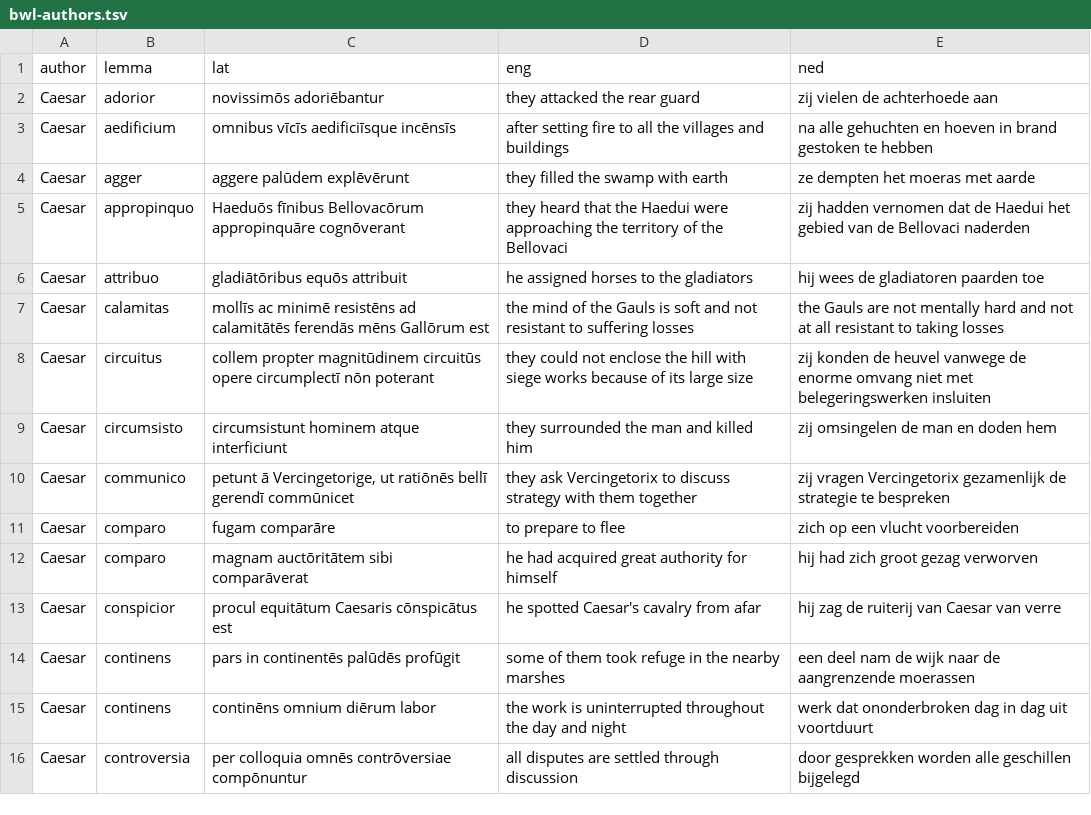
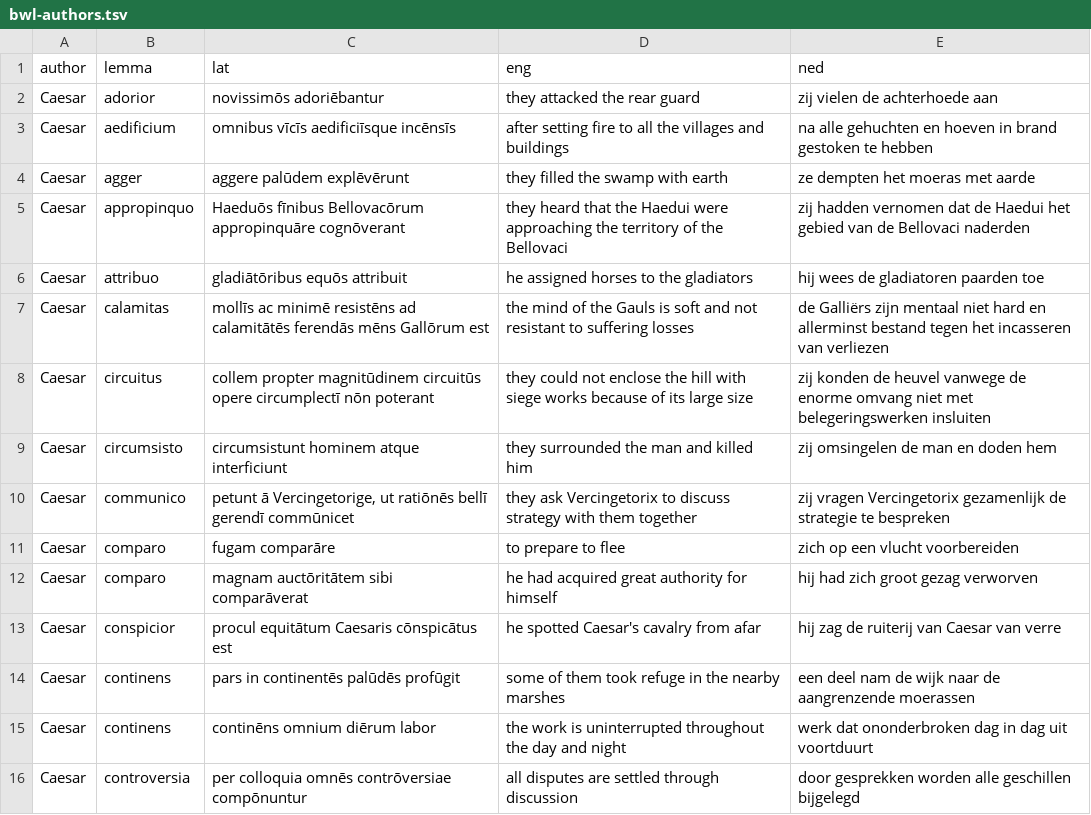
Before and after one commit to FergusJPWalsh/vocabularia, a TSV file: bwl-authors.tsv, drawn as a sheet.

Commit message:
Update bwl-authors.tsv

```diff
--- a/bwl-authors.tsv
+++ b/bwl-authors.tsv
@@ -6,3 +6,3 @@ Caesar	appropinquo	Haeduōs fīnibus Bellovacōrum appropinquāre cognōverant	t
 Caesar	attribuo	gladiātōribus equōs attribuit	he assigned horses to the gladiators	hij wees de gladiatoren paarden toe
-Caesar	calamitas	mollīs ac minimē resistēns ad calamitātēs ferendās mēns Gallōrum est	the mind of the Gauls is soft and not resistant to suffering losses	the Gauls are not mentally hard and not at all resistant to taking losses
+Caesar	calamitas	mollīs ac minimē resistēns ad calamitātēs ferendās mēns Gallōrum est	the mind of the Gauls is soft and not resistant to suffering losses	de Galliërs zijn mentaal niet hard en allerminst bestand tegen het incasseren van verliezen
 Caesar	circuitus	collem propter magnitūdinem circuitūs opere circumplectī nōn poterant	they could not enclose the hill with siege works because of its large size	zij konden de heuvel vanwege de enorme omvang niet met belegeringswerken insluiten
```
